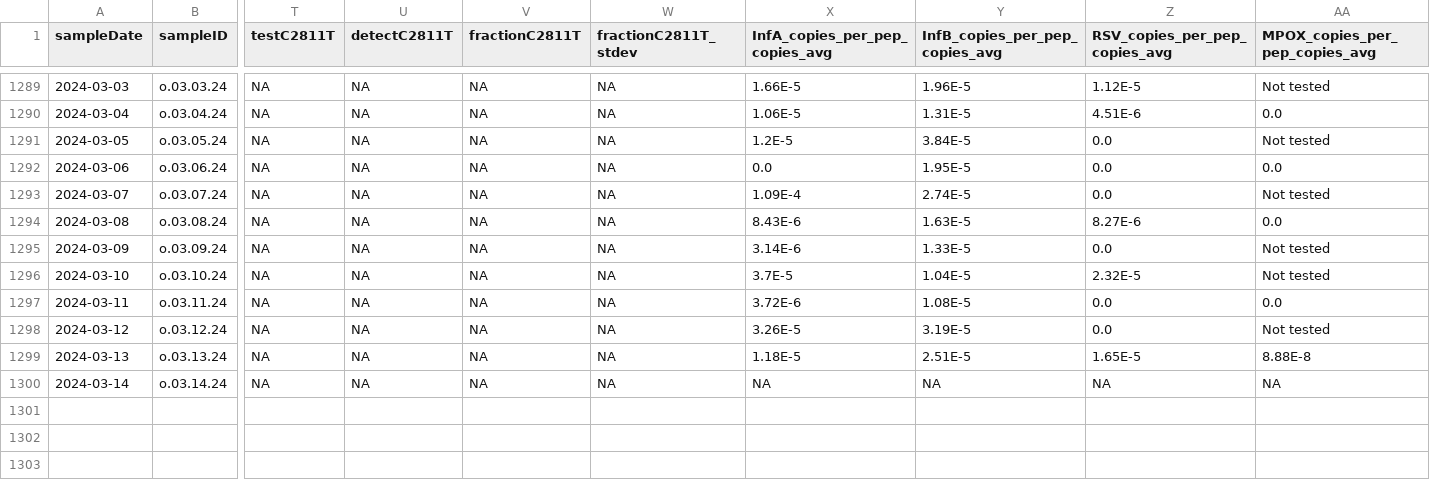
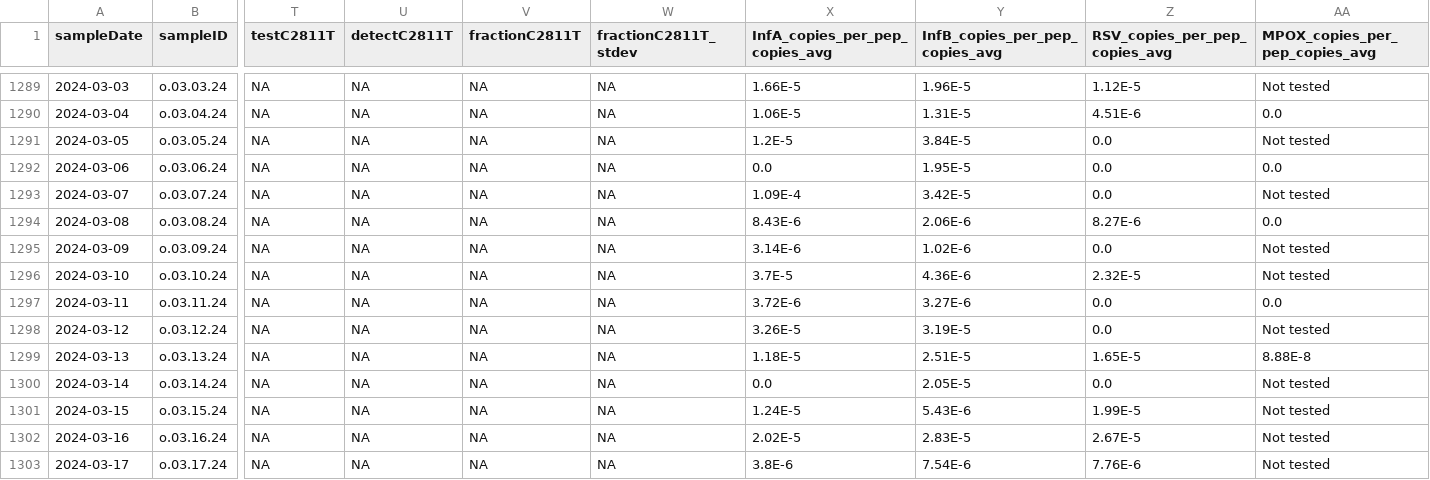
Before and after one commit to Delatolla-lab/PHESD, a CSV file: Wastewater/Ottawa/Data/wastewater_virus.csv, drawn as a sheet; only a part is shown, gaps mark what is left out; rows hold the shown columns only; the diff names each change by its address in the sheet, - before the commit and + after, or states it on an @@ line.

```diff
--- a/Wastewater/Ottawa/Data/wastewater_virus.csv
+++ b/Wastewater/Ottawa/Data/wastewater_virus.csv
-Y1293 (InfB_copies_per_pep_copies_avg): 2.74E-5
+Y1293 (InfB_copies_per_pep_copies_avg): 3.42E-5
-Y1294 (InfB_copies_per_pep_copies_avg): 1.63E-5
+Y1294 (InfB_copies_per_pep_copies_avg): 2.06E-6
-Y1295 (InfB_copies_per_pep_copies_avg): 1.33E-5
+Y1295 (InfB_copies_per_pep_copies_avg): 1.02E-6
-Y1296 (InfB_copies_per_pep_copies_avg): 1.04E-5
+Y1296 (InfB_copies_per_pep_copies_avg): 4.36E-6
-Y1297 (InfB_copies_per_pep_copies_avg): 1.08E-5
+Y1297 (InfB_copies_per_pep_copies_avg): 3.27E-6
-X1300 (InfA_copies_per_pep_copies_avg): NA
+X1300 (InfA_copies_per_pep_copies_avg): 0.0
-Y1300 (InfB_copies_per_pep_copies_avg): NA
+Y1300 (InfB_copies_per_pep_copies_avg): 2.05E-5
-Z1300 (RSV_copies_per_pep_copies_avg): NA
+Z1300 (RSV_copies_per_pep_copies_avg): 0.0
-AA1300 (MPOX_copies_per_pep_copies_avg): NA
+AA1300 (MPOX_copies_per_pep_copies_avg): Not tested
+row 1301: 2024-03-15 | o.03.15.24 | NA | NA | NA | NA | 1.24E-5 | 5.43E-6 | 1.99E-5 | Not tested
+row 1302: 2024-03-16 | o.03.16.24 | NA | NA | NA | NA | 2.02E-5 | 2.83E-5 | 2.67E-5 | Not tested
+row 1303: 2024-03-17 | o.03.17.24 | NA | NA | NA | NA | 3.8E-6 | 7.54E-6 | 7.76E-6 | Not tested
```
Also changed, not shown: Wastewater/Ottawa/Data/wwMeasure.csv.
